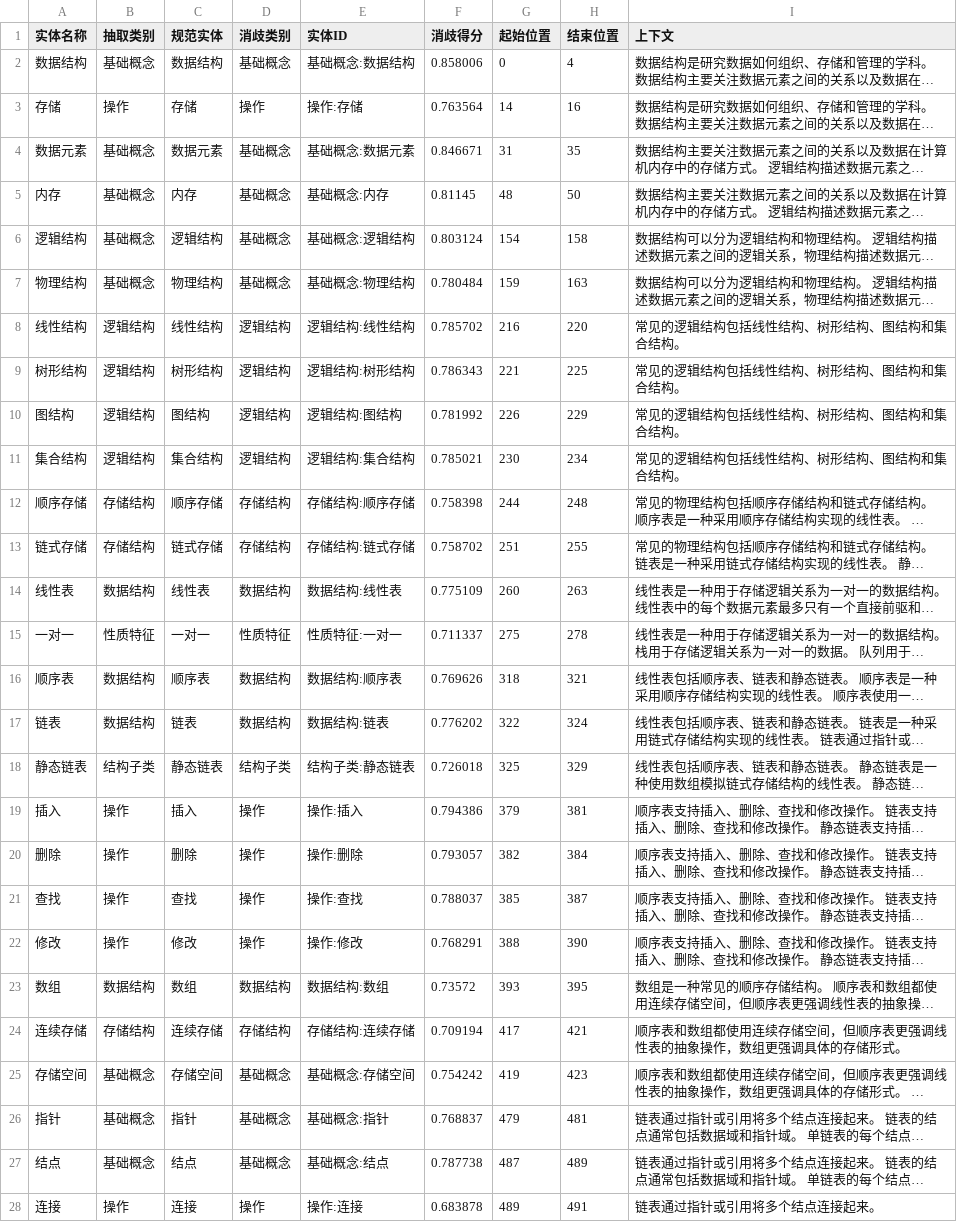
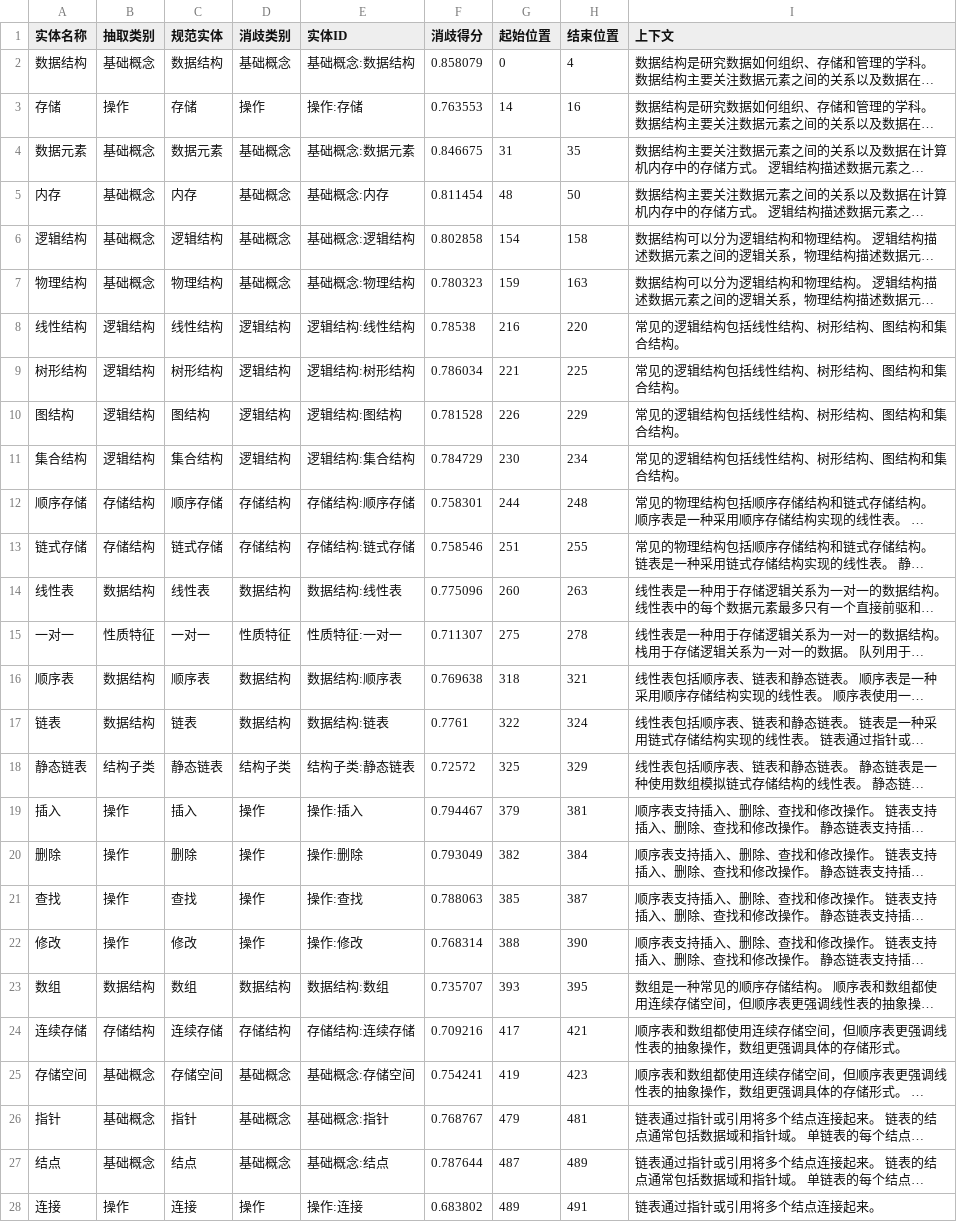
Before and after one commit to teresuka1/-, a CSV file: data/ds_entities_disambiguated.csv, drawn as a sheet; only a part is shown; long unchanged cells end in …; the diff covers the shown part only; the diff names each change by its address in the sheet, - before the commit and + after, or states it on an @@ line.

```diff
--- a/data/ds_entities_disambiguated.csv
+++ b/data/ds_entities_disambiguated.csv
-F2 (消歧得分): 0.858006
+F2 (消歧得分): 0.858079
-F3 (消歧得分): 0.763564
+F3 (消歧得分): 0.763553
-F4 (消歧得分): 0.846671
+F4 (消歧得分): 0.846675
-F5 (消歧得分): 0.81145
+F5 (消歧得分): 0.811454
-F6 (消歧得分): 0.803124
+F6 (消歧得分): 0.802858
-F7 (消歧得分): 0.780484
+F7 (消歧得分): 0.780323
-F8 (消歧得分): 0.785702
+F8 (消歧得分): 0.78538
-F9 (消歧得分): 0.786343
+F9 (消歧得分): 0.786034
-F10 (消歧得分): 0.781992
+F10 (消歧得分): 0.781528
-F11 (消歧得分): 0.785021
+F11 (消歧得分): 0.784729
-F12 (消歧得分): 0.758398
+F12 (消歧得分): 0.758301
-F13 (消歧得分): 0.758702
+F13 (消歧得分): 0.758546
-F14 (消歧得分): 0.775109
+F14 (消歧得分): 0.775096
-F15 (消歧得分): 0.711337
+F15 (消歧得分): 0.711307
-F16 (消歧得分): 0.769626
+F16 (消歧得分): 0.769638
-F17 (消歧得分): 0.776202
+F17 (消歧得分): 0.7761
-F18 (消歧得分): 0.726018
+F18 (消歧得分): 0.72572
-F19 (消歧得分): 0.794386
+F19 (消歧得分): 0.794467
-F20 (消歧得分): 0.793057
+F20 (消歧得分): 0.793049
-F21 (消歧得分): 0.788037
+F21 (消歧得分): 0.788063
-F22 (消歧得分): 0.768291
+F22 (消歧得分): 0.768314
-F23 (消歧得分): 0.73572
+F23 (消歧得分): 0.735707
-F24 (消歧得分): 0.709194
+F24 (消歧得分): 0.709216
-F25 (消歧得分): 0.754242
+F25 (消歧得分): 0.754241
-F26 (消歧得分): 0.768837
+F26 (消歧得分): 0.768767
-F27 (消歧得分): 0.787738
+F27 (消歧得分): 0.787644
-F28 (消歧得分): 0.683878
+F28 (消歧得分): 0.683802
```
Also changed, not shown: 2 added rows and 106 edited cells elsewhere in this file, data/ds_entities.csv, data/ds_relations.csv, 6 other files.
